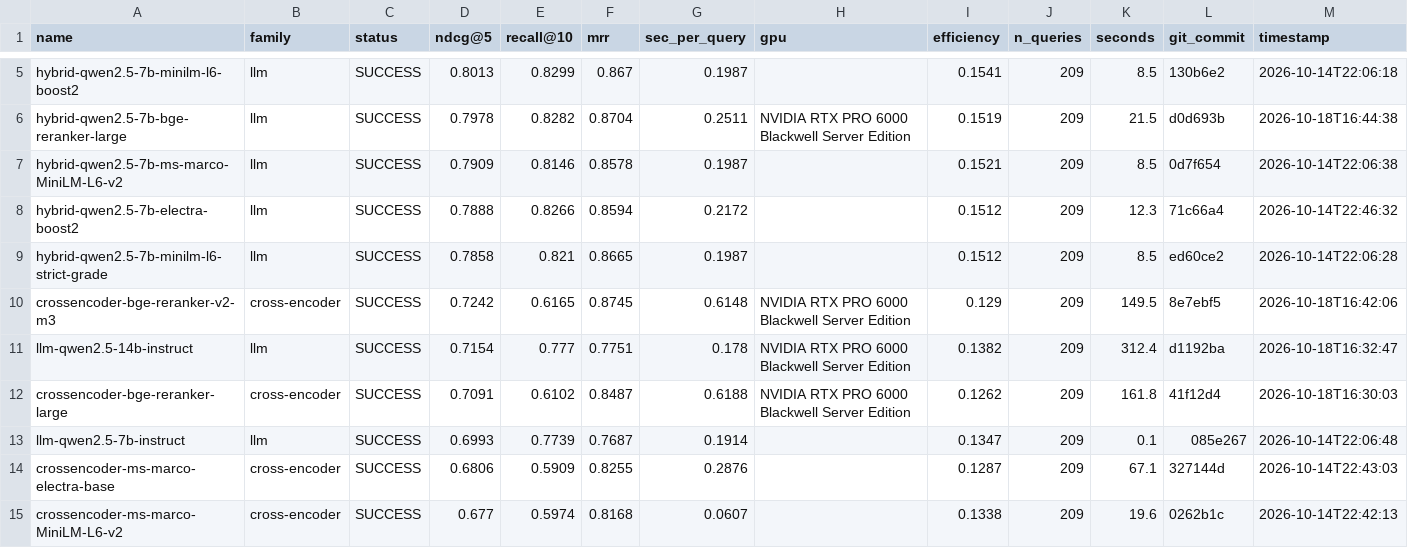
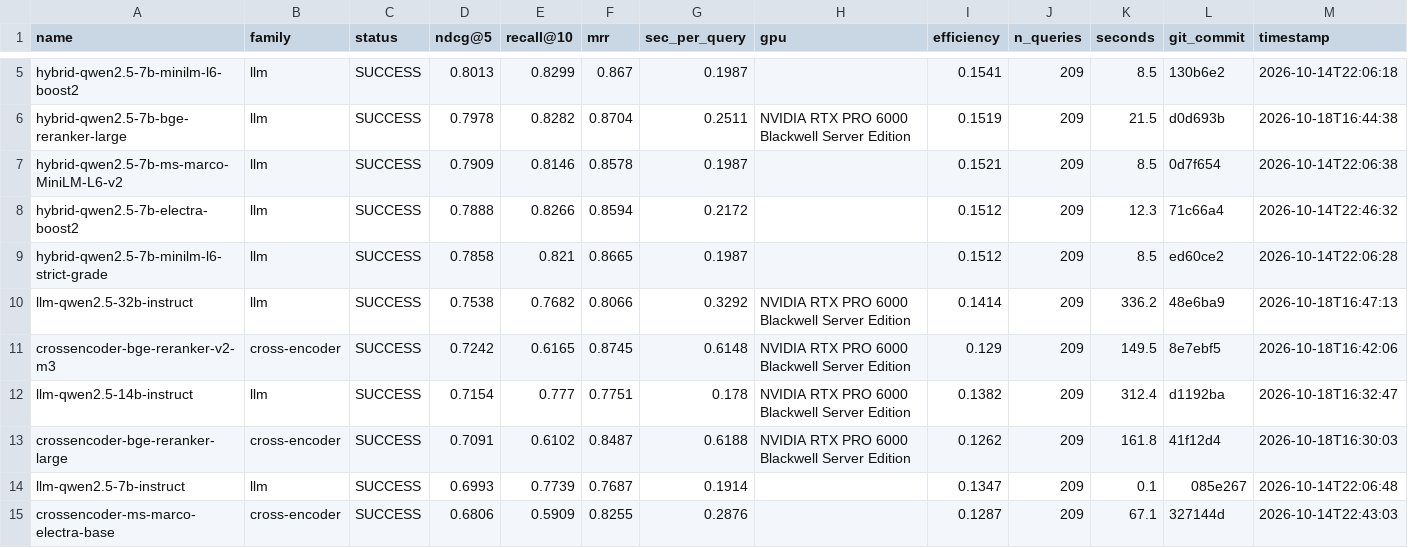
Before and after one commit to ahsank/restaurant-search, a CSV file: research/agent/summary.csv, drawn as a sheet; only a part is shown, gaps mark what is left out; the shorter side is filled out with more unchanged rows; rows hold the shown columns only; the diff names each change by its address in the sheet, - before the commit and + after, or states it on an @@ line.

Commit message:
Agent iter 61: run_experiment llm-qwen2.5-32b-instruct

```diff
--- a/research/agent/summary.csv
+++ b/research/agent/summary.csv
+row 10: llm-qwen2.5-32b-instruct | llm | SUCCESS | 0.7538 | 0.7682 | 0.8066 | 0.3292 | NVIDIA RTX PRO 6000 Blackwell Server Edition | 0.1414 | 209 | 336.2 | 48e6ba9 | 2026-10-18T16:47:13
```
Also changed, not shown: 7 other files.
